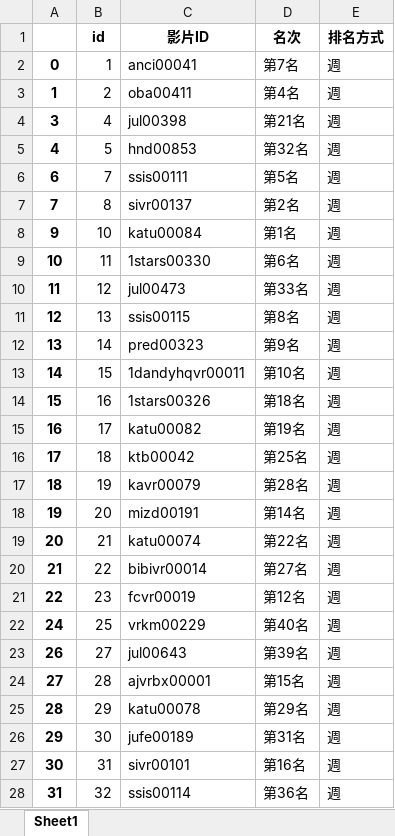
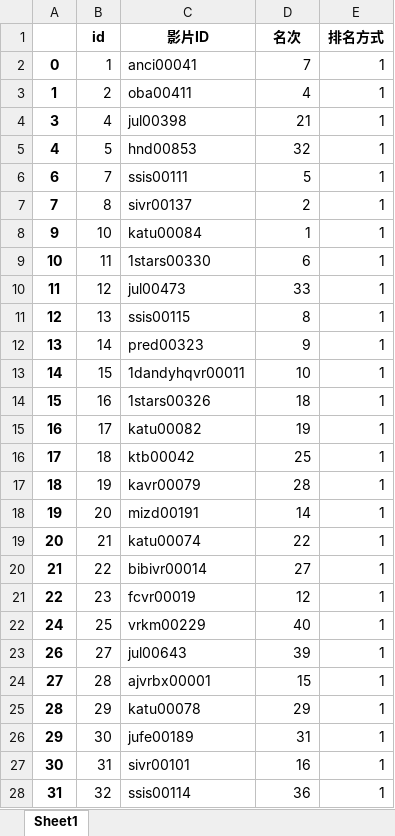
Before and after one commit to s11917003/www.lyvideo168.com, an Excel workbook: storage/en/censored/fanza/rank.xlsx, sheet Sheet1, drawn as a sheet; only a part is shown; values as stored, in another font and other column widths than the file's, no borders; the diff covers the shown part only; the diff names each change by its address in the sheet, - before the commit and + after, or states it on an @@ line.

Commit message:
讚 rank

```diff
--- a/storage/en/censored/fanza/rank.xlsx (sheet Sheet1)
+++ b/storage/en/censored/fanza/rank.xlsx (sheet Sheet1)
-D2 (名次): 第7名
+D2 (名次): 7
-E2:E28 (排名方式): 週
+E2:E28 (排名方式): 1
-D3 (名次): 第4名
+D3 (名次): 4
-D4 (名次): 第21名
+D4 (名次): 21
-D5 (名次): 第32名
+D5 (名次): 32
-D6 (名次): 第5名
+D6 (名次): 5
-D7 (名次): 第2名
+D7 (名次): 2
-D8 (名次): 第1名
+D8 (名次): 1
-D9 (名次): 第6名
+D9 (名次): 6
-D10 (名次): 第33名
+D10 (名次): 33
-D11 (名次): 第8名
+D11 (名次): 8
-D12 (名次): 第9名
+D12 (名次): 9
-D13 (名次): 第10名
+D13 (名次): 10
-D14 (名次): 第18名
+D14 (名次): 18
-D15 (名次): 第19名
+D15 (名次): 19
-D16 (名次): 第25名
+D16 (名次): 25
-D17 (名次): 第28名
+D17 (名次): 28
-D18 (名次): 第14名
+D18 (名次): 14
-D19 (名次): 第22名
+D19 (名次): 22
-D20 (名次): 第27名
+D20 (名次): 27
-D21 (名次): 第12名
+D21 (名次): 12
-D22 (名次): 第40名
+D22 (名次): 40
-D23 (名次): 第39名
+D23 (名次): 39
-D24 (名次): 第15名
+D24 (名次): 15
-D25 (名次): 第29名
+D25 (名次): 29
-D26 (名次): 第31名
+D26 (名次): 31
-D27 (名次): 第16名
+D27 (名次): 16
-D28 (名次): 第36名
+D28 (名次): 36
```
Also changed, not shown: 346 edited cells elsewhere in this sheet, storage/en/uncensored/1/rank.xlsx, storage/jp/censored/fanza/rank.xlsx, 14 other files.
